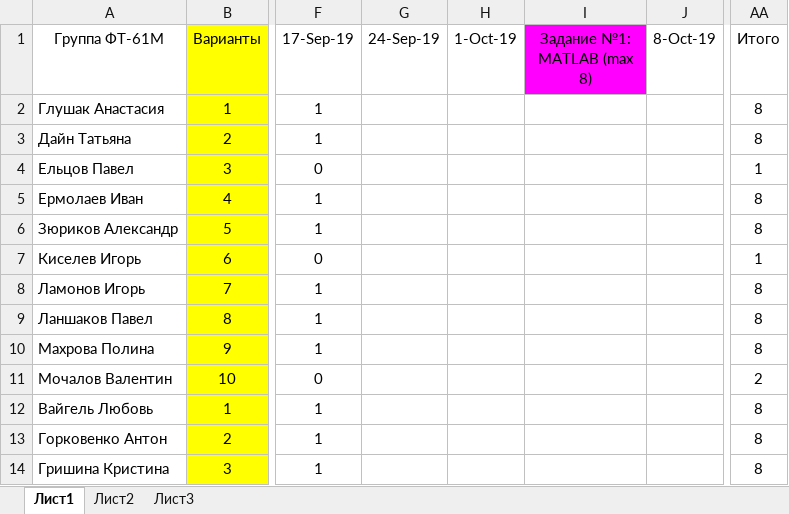
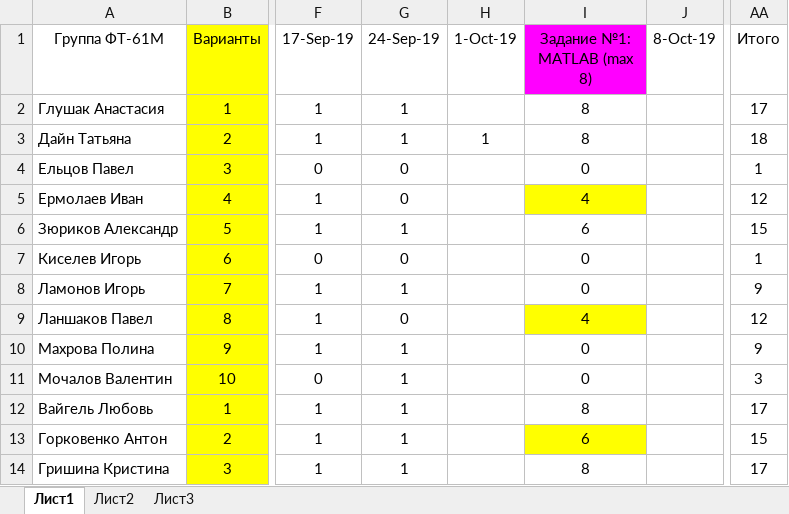
Before and after one commit to EpsLeonid/Student2019, an Excel workbook: Баллы 2019.xlsx, sheet Лист1, drawn as a sheet; only a part is shown, gaps mark what is left out; values as stored, in another font and other column widths than the file's, no borders; conditional formats not drawn; the diff covers the shown part only; the diff names each change by its address in the sheet, - before the commit and + after, or states it on an @@ line.

```diff
--- a/Баллы 2019.xlsx (sheet Лист1)
+++ b/Баллы 2019.xlsx (sheet Лист1)
-G2:G3 (24-Sep-19): (empty)
+G2:G3 (24-Sep-19): 1
-I2:I3 (Задание №1: MATLAB (max 8)): (empty)
+I2:I3 (Задание №1: MATLAB (max 8)): 8
-AA2 (Итого): 8
+AA2 (Итого): 17
-H3 (1-Oct-19): (empty)
+H3 (1-Oct-19): 1
-AA3 (Итого): 8
+AA3 (Итого): 18
-G4:G5 (24-Sep-19): (empty)
+G4:G5 (24-Sep-19): 0
-I4 (Задание №1: MATLAB (max 8)): (empty)
+I4 (Задание №1: MATLAB (max 8)): 0
-I5 (Задание №1: MATLAB (max 8)): (empty)
+I5 (Задание №1: MATLAB (max 8)): 4
-I5 fill: none
+I5 fill: #FFFF00
-AA5 (Итого): 8
+AA5 (Итого): 12
-G6 (24-Sep-19): (empty)
+G6 (24-Sep-19): 1
-I6 (Задание №1: MATLAB (max 8)): (empty)
+I6 (Задание №1: MATLAB (max 8)): 6
-AA6 (Итого): 8
+AA6 (Итого): 15
-G7 (24-Sep-19): (empty)
+G7 (24-Sep-19): 0
-I7:I8 (Задание №1: MATLAB (max 8)): (empty)
+I7:I8 (Задание №1: MATLAB (max 8)): 0
-G8 (24-Sep-19): (empty)
+G8 (24-Sep-19): 1
-AA8 (Итого): 8
+AA8 (Итого): 9
-G9 (24-Sep-19): (empty)
+G9 (24-Sep-19): 0
-I9 (Задание №1: MATLAB (max 8)): (empty)
+I9 (Задание №1: MATLAB (max 8)): 4
-I9 fill: none
+I9 fill: #FFFF00
-AA9 (Итого): 8
+AA9 (Итого): 12
-G10:G14 (24-Sep-19): (empty)
+G10:G14 (24-Sep-19): 1
-I10:I11 (Задание №1: MATLAB (max 8)): (empty)
+I10:I11 (Задание №1: MATLAB (max 8)): 0
-AA10 (Итого): 8
+AA10 (Итого): 9
-AA11 (Итого): 2
+AA11 (Итого): 3
-I12 (Задание №1: MATLAB (max 8)): (empty)
+I12 (Задание №1: MATLAB (max 8)): 8
-AA12 (Итого): 8
+AA12 (Итого): 17
-I13 (Задание №1: MATLAB (max 8)): (empty)
+I13 (Задание №1: MATLAB (max 8)): 6
-I13 fill: none
+I13 fill: #FFFF00
-AA13 (Итого): 8
+AA13 (Итого): 15
-I14 (Задание №1: MATLAB (max 8)): (empty)
+I14 (Задание №1: MATLAB (max 8)): 8
-AA14 (Итого): 8
+AA14 (Итого): 17
```
Also changed, not shown: 24 edited cells and cell formats elsewhere in this sheet.
